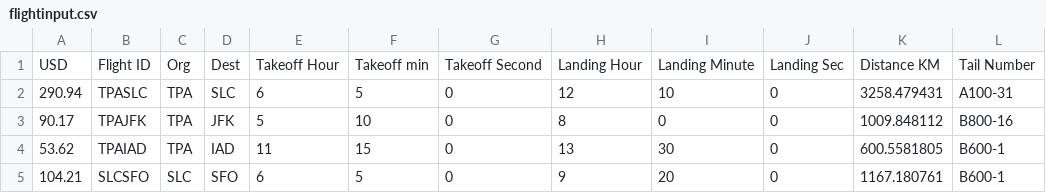
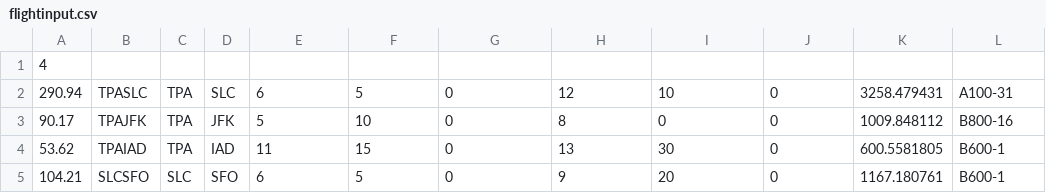
Before and after one commit to Emeadha/Software-Engineering, a CSV file: flightinput.csv, drawn as a sheet.

Commit message:
flightinput.csv change

```diff
--- a/flightinput.csv
+++ b/flightinput.csv
@@ -1,2 +1,2 @@
-USD,Flight ID,Org,Dest,Takeoff Hour,Takeoff min,Takeoff Second,Landing Hour,Landing Minute,Landing Sec,Distance KM,Tail Number
+4
 290.94,TPASLC,TPA,SLC,6,5,0,12,10,0,3258.479431,A100-31
```
